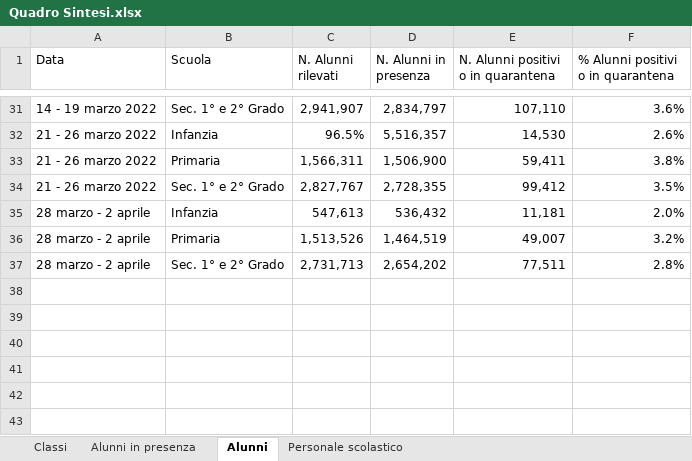
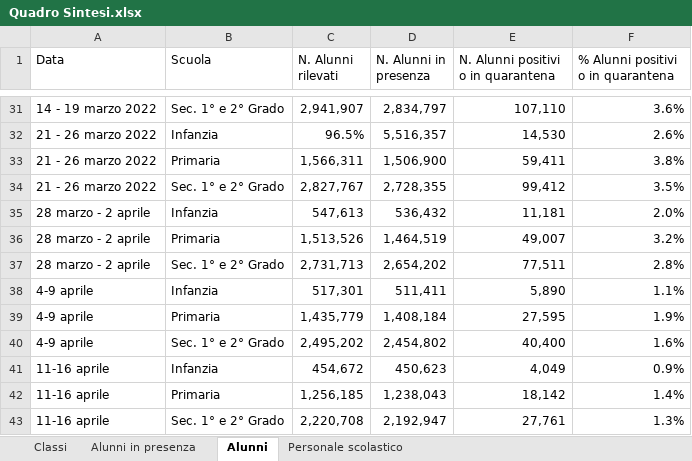
Before and after one commit to fbranda/INFN-ISS, an Excel workbook: Dati contagi nelle scuole/Monitoraggi Covid-19 in ambito scolastico - MIUR/Quadro Sintesi.xlsx, sheet Alunni, drawn as a sheet; only a part is shown, gaps mark what is left out; values as stored, in another font and other column widths than the file's, no borders; the diff names each change by its address in the sheet, - before the commit and + after, or states it on an @@ line.

```diff
--- a/Dati contagi nelle scuole/Monitoraggi Covid-19 in ambito scolastico - MIUR/Quadro Sintesi.xlsx (sheet Alunni)
+++ b/Dati contagi nelle scuole/Monitoraggi Covid-19 in ambito scolastico - MIUR/Quadro Sintesi.xlsx (sheet Alunni)
+row 38: 4-9 aprile | Infanzia | 517,301 | 511,411 | 5,890 | 1.1%
+row 39: 4-9 aprile | Primaria | 1,435,779 | 1,408,184 | 27,595 | 1.9%
+row 40: 4-9 aprile | Sec. 1° e 2° Grado | 2,495,202 | 2,454,802 | 40,400 | 1.6%
+row 41: 11-16 aprile | Infanzia | 454,672 | 450,623 | 4,049 | 0.9%
+row 42: 11-16 aprile | Primaria | 1,256,185 | 1,238,043 | 18,142 | 1.4%
+row 43: 11-16 aprile | Sec. 1° e 2° Grado | 2,220,708 | 2,192,947 | 27,761 | 1.3%
```
Also changed, not shown: sheet Personale scolastico, sheet Classi, sheet Alunni in presenza, 2 other files.
